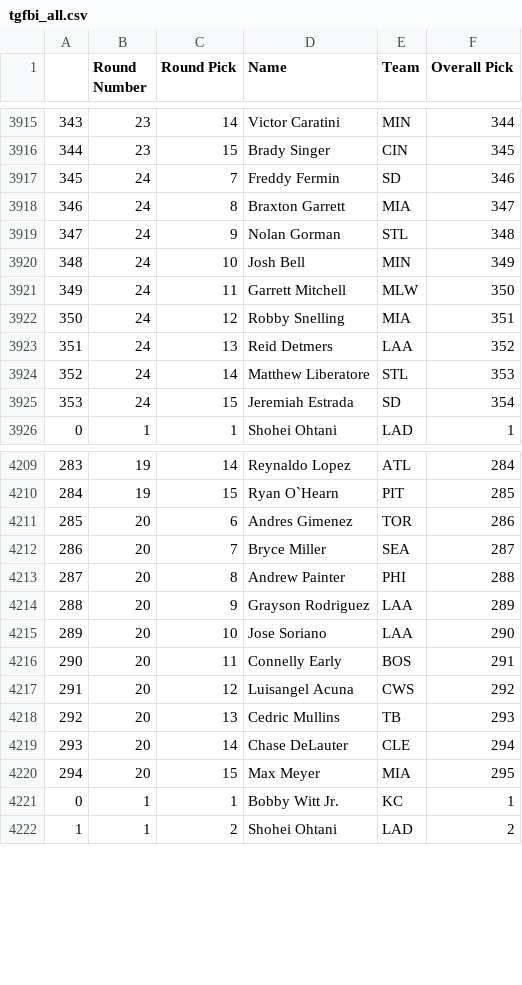
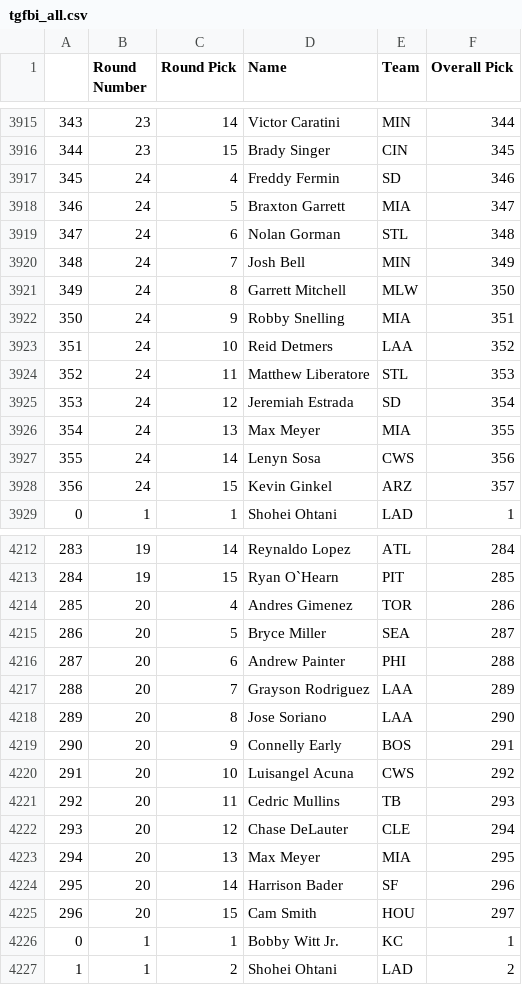
Before and after one commit to fantasy-toolz/tgfbi-draft-tracking, a CSV file: tgfbi_all.csv, drawn as a sheet; only a part is shown, gaps mark what is left out; the diff covers the shown part only.

Commit message:
Updated TGFBI boards

```diff
--- a/tgfbi_all.csv
+++ b/tgfbi_all.csv
@@ -3916,11 +3916,14 @@
 344,23,15,Brady Singer,CIN,345
-345,24,7,Freddy Fermin,SD,346
-346,24,8,Braxton Garrett,MIA,347
-347,24,9,Nolan Gorman,STL,348
-348,24,10,Josh Bell,MIN,349
-349,24,11,Garrett Mitchell,MLW,350
-350,24,12,Robby Snelling,MIA,351
-351,24,13,Reid Detmers,LAA,352
-352,24,14,Matthew Liberatore,STL,353
-353,24,15,Jeremiah Estrada,SD,354
+345,24,4,Freddy Fermin,SD,346
+346,24,5,Braxton Garrett,MIA,347
+347,24,6,Nolan Gorman,STL,348
+348,24,7,Josh Bell,MIN,349
+349,24,8,Garrett Mitchell,MLW,350
+350,24,9,Robby Snelling,MIA,351
+351,24,10,Reid Detmers,LAA,352
+352,24,11,Matthew Liberatore,STL,353
+353,24,12,Jeremiah Estrada,SD,354
+354,24,13,Max Meyer,MIA,355
+355,24,14,Lenyn Sosa,CWS,356
+356,24,15,Kevin Ginkel,ARZ,357
 0,1,1,Shohei Ohtani,LAD,1
@@ -4210,12 +4213,14 @@
 284,19,15,Ryan O`Hearn,PIT,285
-285,20,6,Andres Gimenez,TOR,286
-286,20,7,Bryce Miller,SEA,287
-287,20,8,Andrew Painter,PHI,288
-288,20,9,Grayson Rodriguez,LAA,289
-289,20,10,Jose Soriano,LAA,290
-290,20,11,Connelly Early,BOS,291
-291,20,12,Luisangel Acuna,CWS,292
-292,20,13,Cedric Mullins,TB,293
-293,20,14,Chase DeLauter,CLE,294
-294,20,15,Max Meyer,MIA,295
+285,20,4,Andres Gimenez,TOR,286
+286,20,5,Bryce Miller,SEA,287
+287,20,6,Andrew Painter,PHI,288
+288,20,7,Grayson Rodriguez,LAA,289
+289,20,8,Jose Soriano,LAA,290
+290,20,9,Connelly Early,BOS,291
+291,20,10,Luisangel Acuna,CWS,292
+292,20,11,Cedric Mullins,TB,293
+293,20,12,Chase DeLauter,CLE,294
+294,20,13,Max Meyer,MIA,295
+295,20,14,Harrison Bader,SF,296
+296,20,15,Cam Smith,HOU,297
 0,1,1,Bobby Witt Jr.,KC,1
```
Also changed, not shown: 1 added row and 7 edited cells elsewhere in this file, tgfbi_adp.csv, 1 other file.
